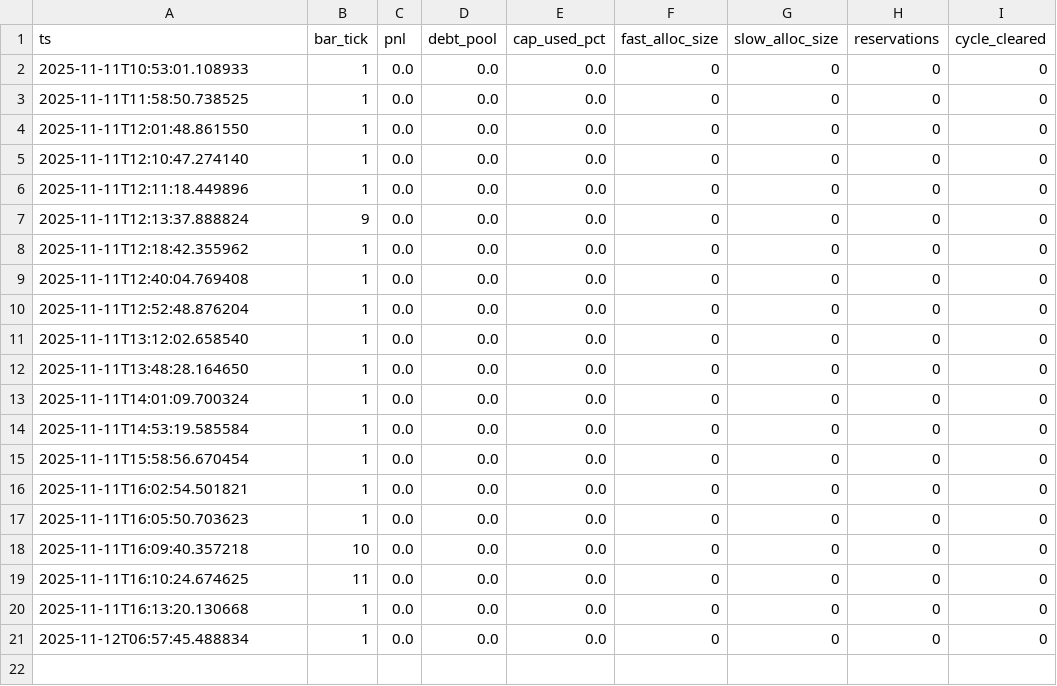
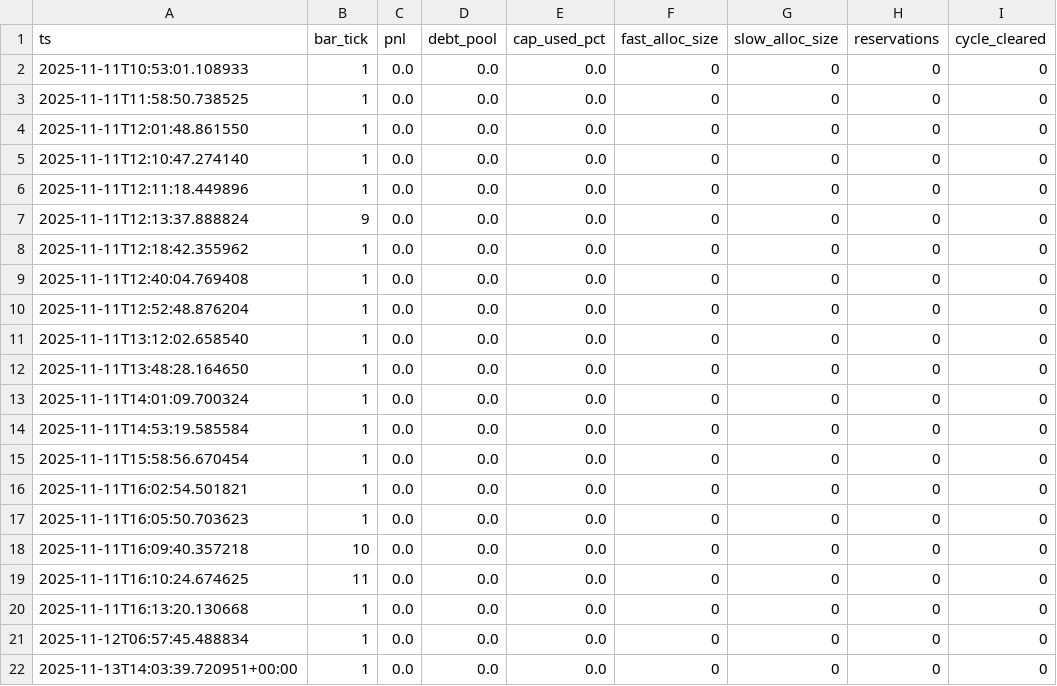
Before and after one commit to MurphyHoops/freqtradeOne, a CSV file: user_data/logs/v29_analytics.csv, drawn as a sheet.

```diff
--- a/user_data/logs/v29_analytics.csv
+++ b/user_data/logs/v29_analytics.csv
@@ -21 +21,2 @@ ts,bar_tick,pnl,debt_pool,cap_used_pct,fast_alloc_size,slow_alloc_size,reservati
 2025-11-12T06:57:45.488834,1,0.0,0.0,0.0,0,0,0,0
+2025-11-13T14:03:39.720951+00:00,1,0.0,0.0,0.0,0,0,0,0,
```
Also changed, not shown: 16 other files.
